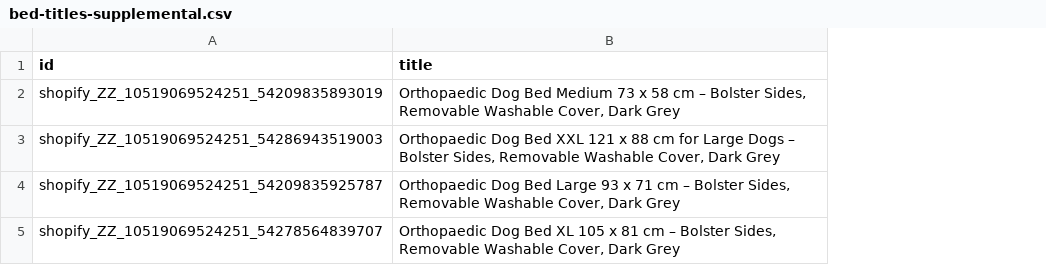
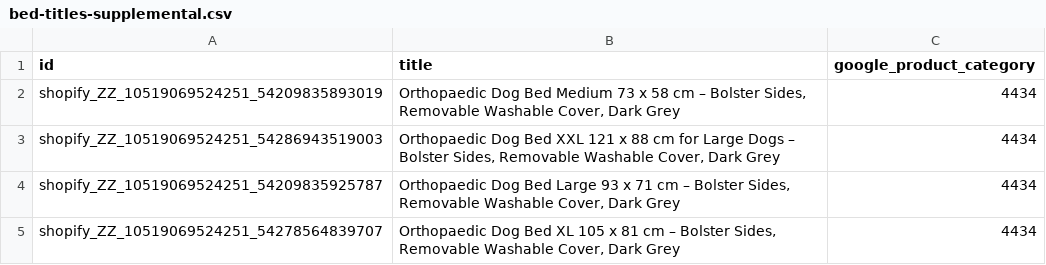
Before and after one commit to aryancodes420/sc, a CSV file: growth/merchant-center/bed-titles-supplemental.csv, drawn as a sheet; the diff names each change by its address in the sheet, - before the commit and + after, or states it on an @@ line.

```diff
--- a/growth/merchant-center/bed-titles-supplemental.csv
+++ b/growth/merchant-center/bed-titles-supplemental.csv
+column C (google_product_category), rows 2-5: all 4434
```
